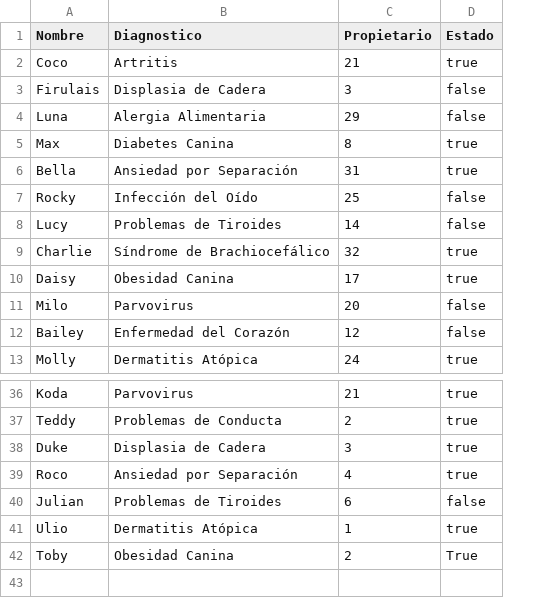
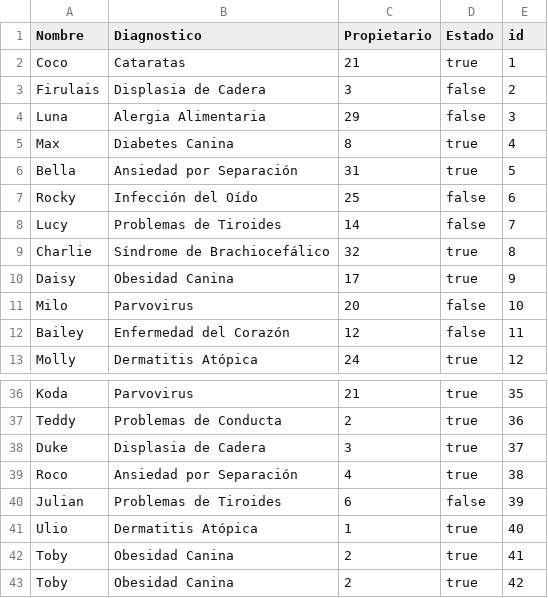
Before and after one commit to JuanBaez77/TPI, a CSV file: csv/diagnostico.csv, drawn as a sheet; only a part is shown, gaps mark what is left out; the diff names each change by its address in the sheet, - before the commit and + after, or states it on an @@ line.

Commit message:
Agregado de Cambio Diagnostico

```diff
--- a/csv/diagnostico.csv
+++ b/csv/diagnostico.csv
+column E (id), rows 2-13: 1 | 2 | 3 | 4 | 5 | 6 | 7 | 8 | 9 | 10 | 11 | 12; rows 36-42: 35 | 36 | 37 | 38 | 39 | 40 | 41
-B2 (Diagnostico): Artritis
+B2 (Diagnostico): Cataratas
-D42 (Estado): True
+D42 (Estado): true
+row 43: Toby | Obesidad Canina | 2 | true | 42
```
Also changed, not shown: csv/ranking.csv, 4 other files.
